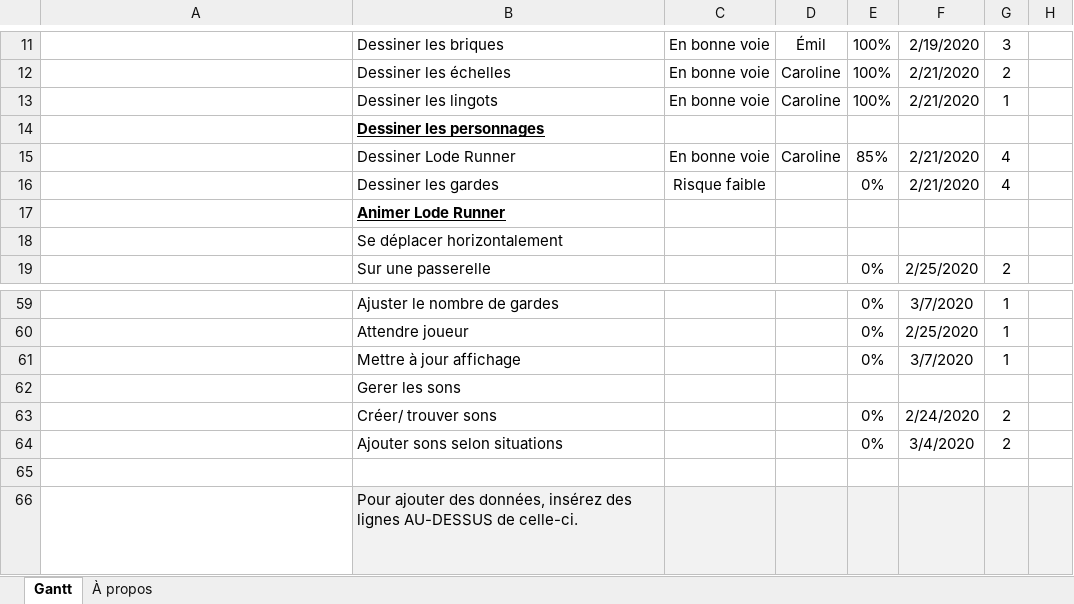
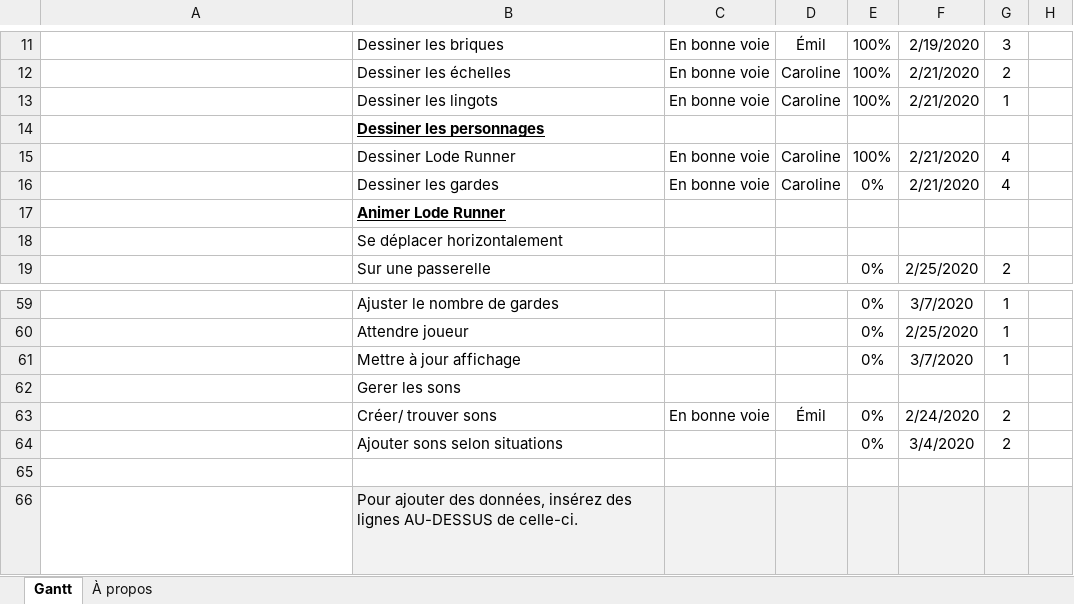
Before and after one commit to EdLaSauce/Lode_Runner, an Excel workbook: Diagramme_de_Gantt.xlsx, sheet Gantt, drawn as a sheet; only a part is shown, gaps mark what is left out; long unchanged cells end in …; values as stored, in another font and other column widths than the file's, no borders; conditional formats and table styles not drawn; the diff names each change by its address in the sheet, - before the commit and + after, or states it on an @@ line.

Commit message:
mise à jour de la plannification

```diff
--- a/Diagramme_de_Gantt.xlsx (sheet Gantt)
+++ b/Diagramme_de_Gantt.xlsx (sheet Gantt)
-E15: 85%
+E15: 100%
-C16: Risque faible
+C16: En bonne voie
-D16: (empty)
+D16: Caroline
-C63: (empty)
+C63: En bonne voie
-D63: (empty)
+D63: Émil
```
